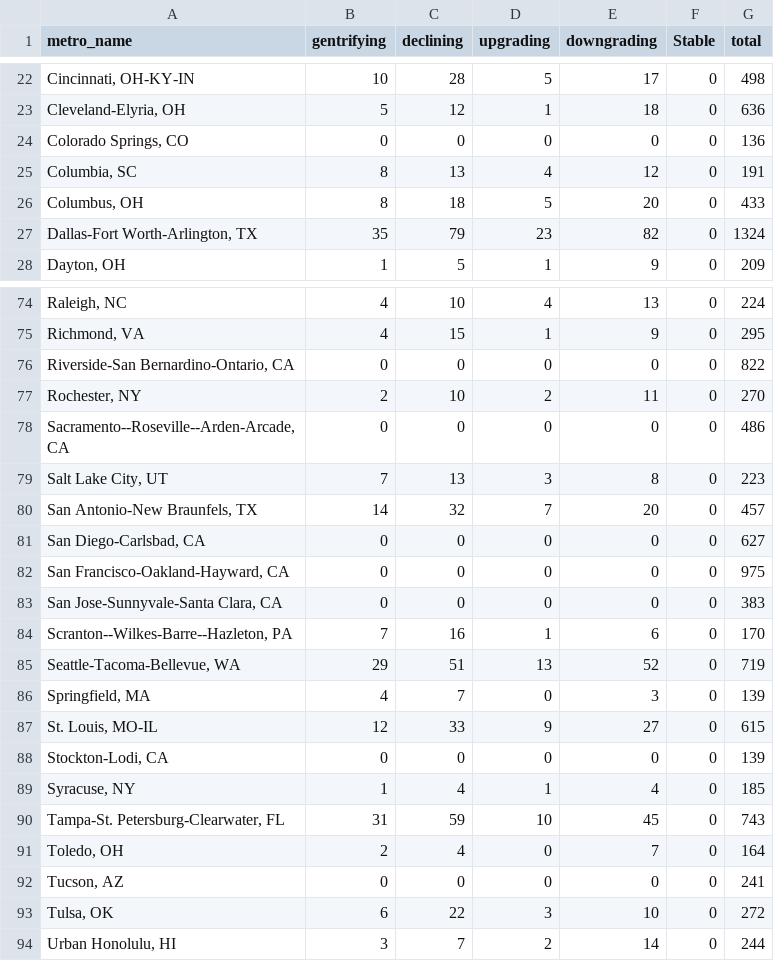
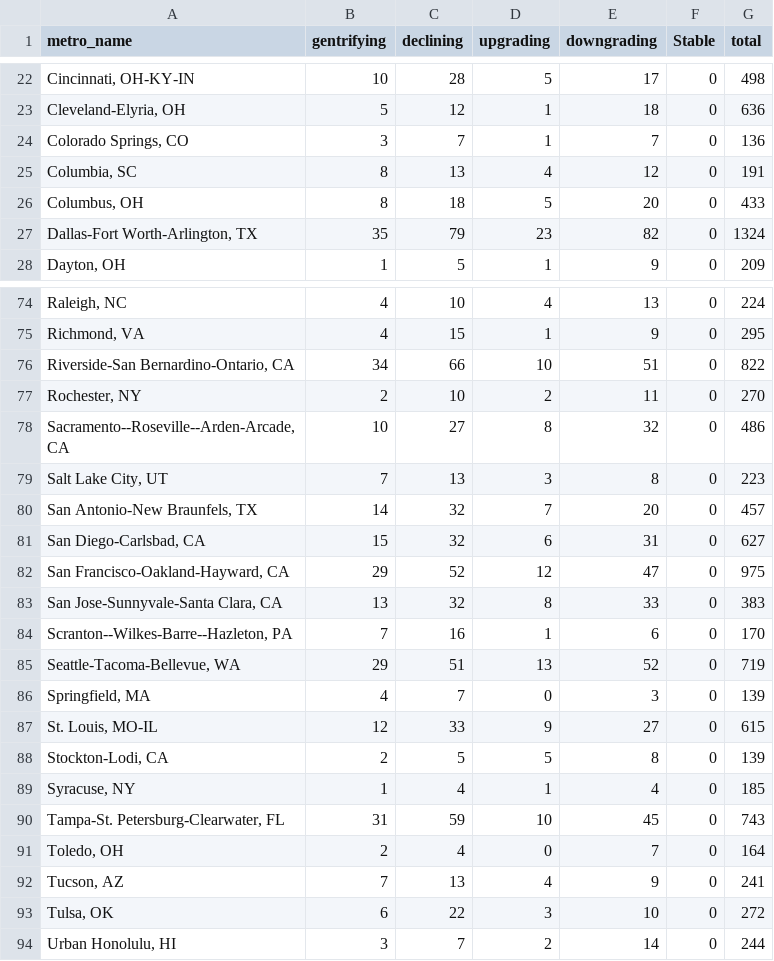
Before and after one commit to sbrumb/gentrification, a CSV file: output/tract_types.csv, drawn as a sheet; only a part is shown, gaps mark what is left out; the diff covers the shown part only.

```diff
--- a/output/tract_types.csv
+++ b/output/tract_types.csv
@@ -23,3 +23,3 @@ metro_name,gentrifying,declining,upgrading,downgrading,Stable,total
 "Cleveland-Elyria, OH",5,12,1,18,0,636
-"Colorado Springs, CO",0,0,0,0,0,136
+"Colorado Springs, CO",3,7,1,7,0,136
 "Columbia, SC",8,13,4,12,0,191
@@ -75,10 +75,10 @@ metro_name,gentrifying,declining,upgrading,downgrading,Stable,total
 "Richmond, VA",4,15,1,9,0,295
-"Riverside-San Bernardino-Ontario, CA",0,0,0,0,0,822
+"Riverside-San Bernardino-Ontario, CA",34,66,10,51,0,822
 "Rochester, NY",2,10,2,11,0,270
-"Sacramento--Roseville--Arden-Arcade, CA",0,0,0,0,0,486
+"Sacramento--Roseville--Arden-Arcade, CA",10,27,8,32,0,486
 "Salt Lake City, UT",7,13,3,8,0,223
 "San Antonio-New Braunfels, TX",14,32,7,20,0,457
-"San Diego-Carlsbad, CA",0,0,0,0,0,627
-"San Francisco-Oakland-Hayward, CA",0,0,0,0,0,975
-"San Jose-Sunnyvale-Santa Clara, CA",0,0,0,0,0,383
+"San Diego-Carlsbad, CA",15,32,6,31,0,627
+"San Francisco-Oakland-Hayward, CA",29,52,12,47,0,975
+"San Jose-Sunnyvale-Santa Clara, CA",13,32,8,33,0,383
 "Scranton--Wilkes-Barre--Hazleton, PA",7,16,1,6,0,170
@@ -87,3 +87,3 @@ metro_name,gentrifying,declining,upgrading,downgrading,Stable,total
 "St. Louis, MO-IL",12,33,9,27,0,615
-"Stockton-Lodi, CA",0,0,0,0,0,139
+"Stockton-Lodi, CA",2,5,5,8,0,139
 "Syracuse, NY",1,4,1,4,0,185
@@ -91,3 +91,3 @@ metro_name,gentrifying,declining,upgrading,downgrading,Stable,total
 "Toledo, OH",2,4,0,7,0,164
-"Tucson, AZ",0,0,0,0,0,241
+"Tucson, AZ",7,13,4,9,0,241
 "Tulsa, OK",6,22,3,10,0,272
```
Also changed, not shown: 50 edited cells elsewhere in this file, 3 other files.
